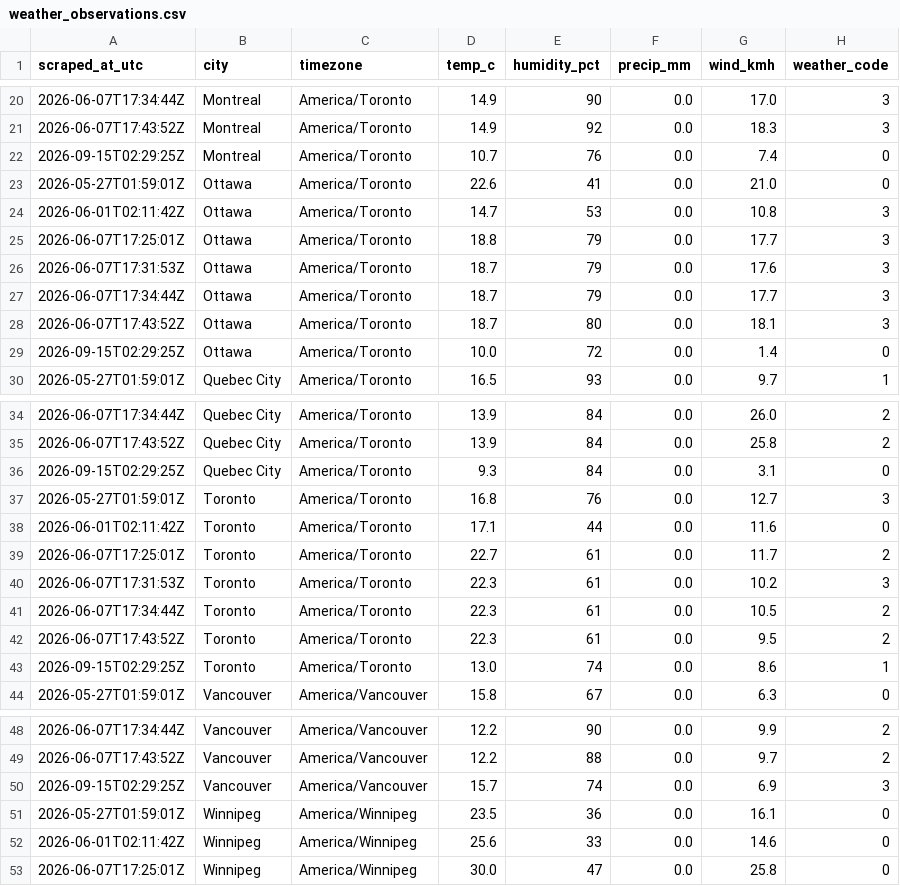
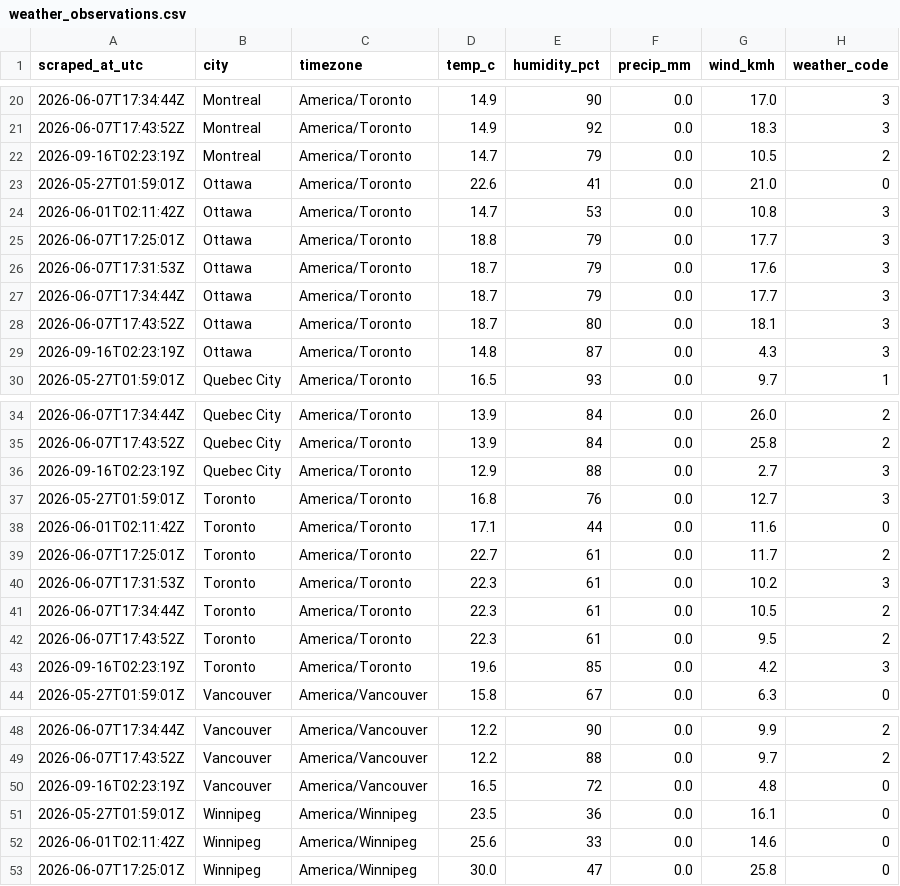
Before and after one commit to imran-ahmed377/weathertracker-ai, a CSV file: output/weather_observations.csv, drawn as a sheet; only a part is shown, gaps mark what is left out; removed rows and columns are numbered as before the commit, all else as after; the diff covers the shown part only; the diff names each change by its address in the sheet, - before the commit and + after, or states it on an @@ line.

```diff
--- a/output/weather_observations.csv
+++ b/output/weather_observations.csv
-row 22: 2026-09-15T02:29:25Z | Montreal | America/Toronto | 10.7 | 76 | 0.0 | 7.4 | 0
+row 22: 2026-09-16T02:23:19Z | Montreal | America/Toronto | 14.7 | 79 | 0.0 | 10.5 | 2
-row 29: 2026-09-15T02:29:25Z | Ottawa | America/Toronto | 10.0 | 72 | 0.0 | 1.4 | 0
+row 29: 2026-09-16T02:23:19Z | Ottawa | America/Toronto | 14.8 | 87 | 0.0 | 4.3 | 3
-row 36: 2026-09-15T02:29:25Z | Quebec City | America/Toronto | 9.3 | 84 | 0.0 | 3.1 | 0
+row 36: 2026-09-16T02:23:19Z | Quebec City | America/Toronto | 12.9 | 88 | 0.0 | 2.7 | 3
-row 43: 2026-09-15T02:29:25Z | Toronto | America/Toronto | 13.0 | 74 | 0.0 | 8.6 | 1
+row 43: 2026-09-16T02:23:19Z | Toronto | America/Toronto | 19.6 | 85 | 0.0 | 4.2 | 3
-row 50: 2026-09-15T02:29:25Z | Vancouver | America/Vancouver | 15.7 | 74 | 0.0 | 6.9 | 3
+row 50: 2026-09-16T02:23:19Z | Vancouver | America/Vancouver | 16.5 | 72 | 0.0 | 4.8 | 0
```
Also changed, not shown: 12 edited cells elsewhere in this file, output/weather_daily.csv, 1 other file.
